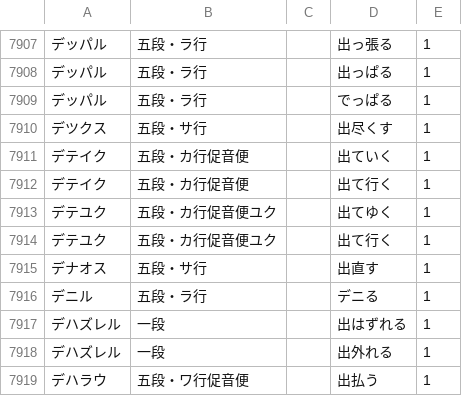
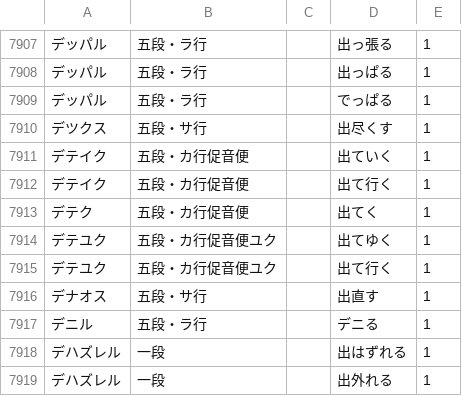
Before and after one commit to hiroshi-manabe/japanese_verb_adj_list, a TSV file: japanese_verb_adj_list.tsv, drawn as a sheet; only a part is shown, gaps mark what is left out; the shorter side is filled out with more unchanged rows; the diff names each change by its address in the sheet, - before the commit and + after, or states it on an @@ line.

Commit message:
Added deteku.

```diff
--- a/japanese_verb_adj_list.tsv
+++ b/japanese_verb_adj_list.tsv
+row 7913: デテク | 五段・カ行促音便 |  | 出てく | 1
```
